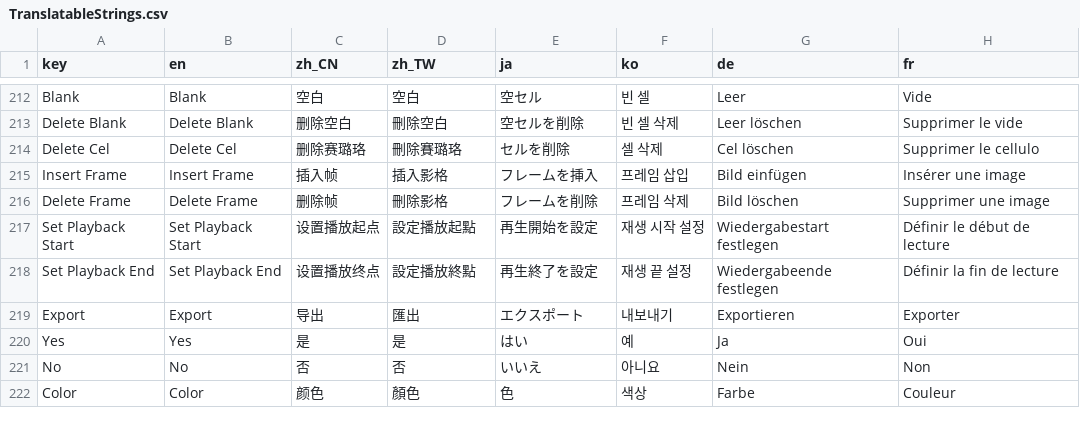
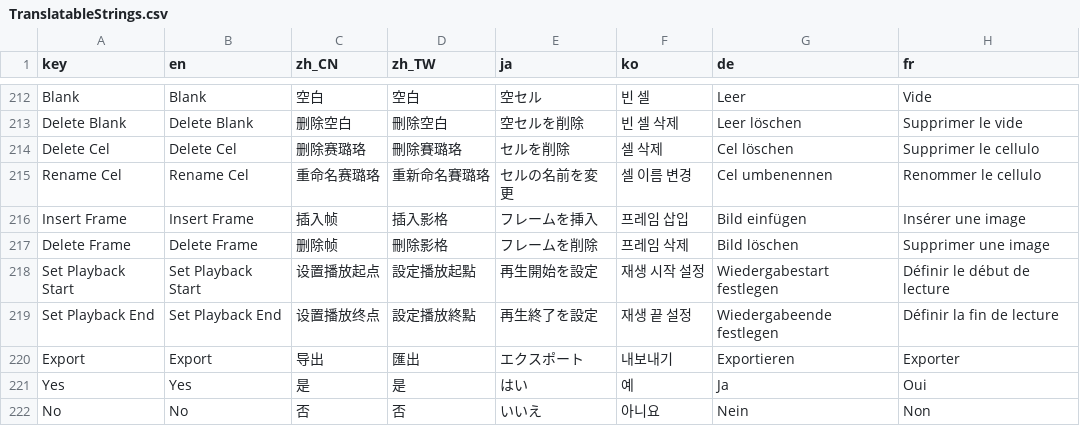
Before and after one commit to ShenCiao/Ciallo, a CSV file: Ciallo/Localization/TranslatableStrings.csv, drawn as a sheet; only a part is shown, gaps mark what is left out; the shorter side is filled out with more unchanged rows; the diff names each change by its address in the sheet, - before the commit and + after, or states it on an @@ line.

```diff
--- a/Ciallo/Localization/TranslatableStrings.csv
+++ b/Ciallo/Localization/TranslatableStrings.csv
+row 215: Rename Cel | Rename Cel | 重命名赛璐珞 | 重新命名賽璐珞 | セルの名前を変更 | 셀 이름 변경 | Cel umbenennen | Renommer le cellulo
```
Also changed, not shown: 5 other files.
